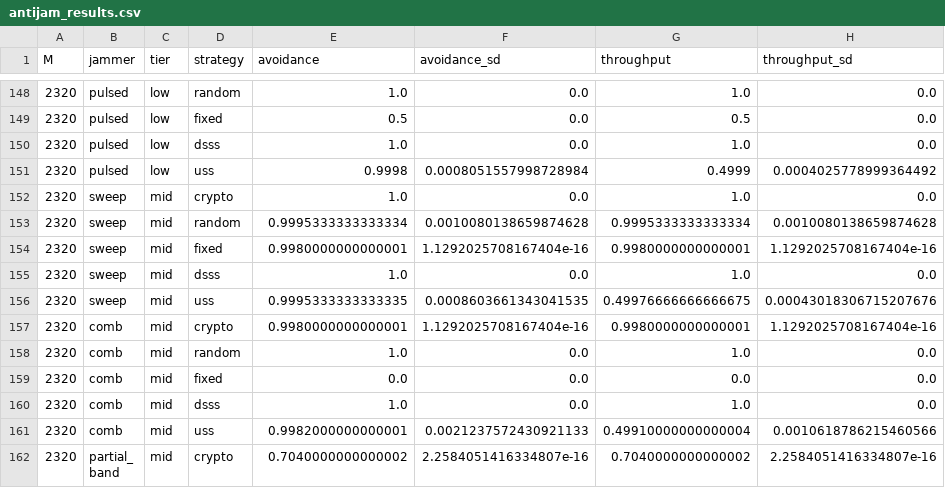
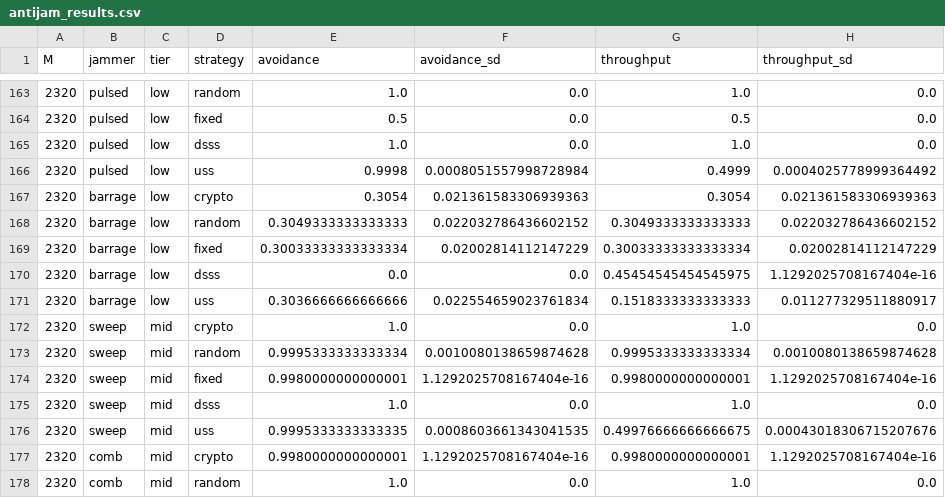
Before and after one commit to Ahmad-prog/secure-tdoa-benchmark, a CSV file: sim/results/data/antijam_results.csv, drawn as a sheet; only a part is shown, gaps mark what is left out; the shorter side is filled out with more unchanged rows; the diff covers the shown part only; the diff names each change by its address in the sheet, - before the commit and + after, or states it on an @@ line.

```diff
--- a/sim/results/data/antijam_results.csv
+++ b/sim/results/data/antijam_results.csv
+row 167: 2320 | barrage | low | crypto | 0.3054 | 0.021361583306939363 | 0.3054 | 0.021361583306939363
+row 168: 2320 | barrage | low | random | 0.3049333333333333 | 0.022032786436602152 | 0.3049333333333333 | 0.022032786436602152
+row 169: 2320 | barrage | low | fixed | 0.30033333333333334 | 0.02002814112147229 | 0.30033333333333334 | 0.02002814112147229
+row 170: 2320 | barrage | low | dsss | 0.0 | 0.0 | 0.45454545454545975 | 1.1292025708167404e-16
+row 171: 2320 | barrage | low | uss | 0.3036666666666666 | 0.022554659023761834 | 0.1518333333333333 | 0.011277329511880917
```
Also changed, not shown: 15 added rows elsewhere in this file, sim/results/data/cost_results.csv, sim/results/data/dataset_stats.csv, 53 other files.
